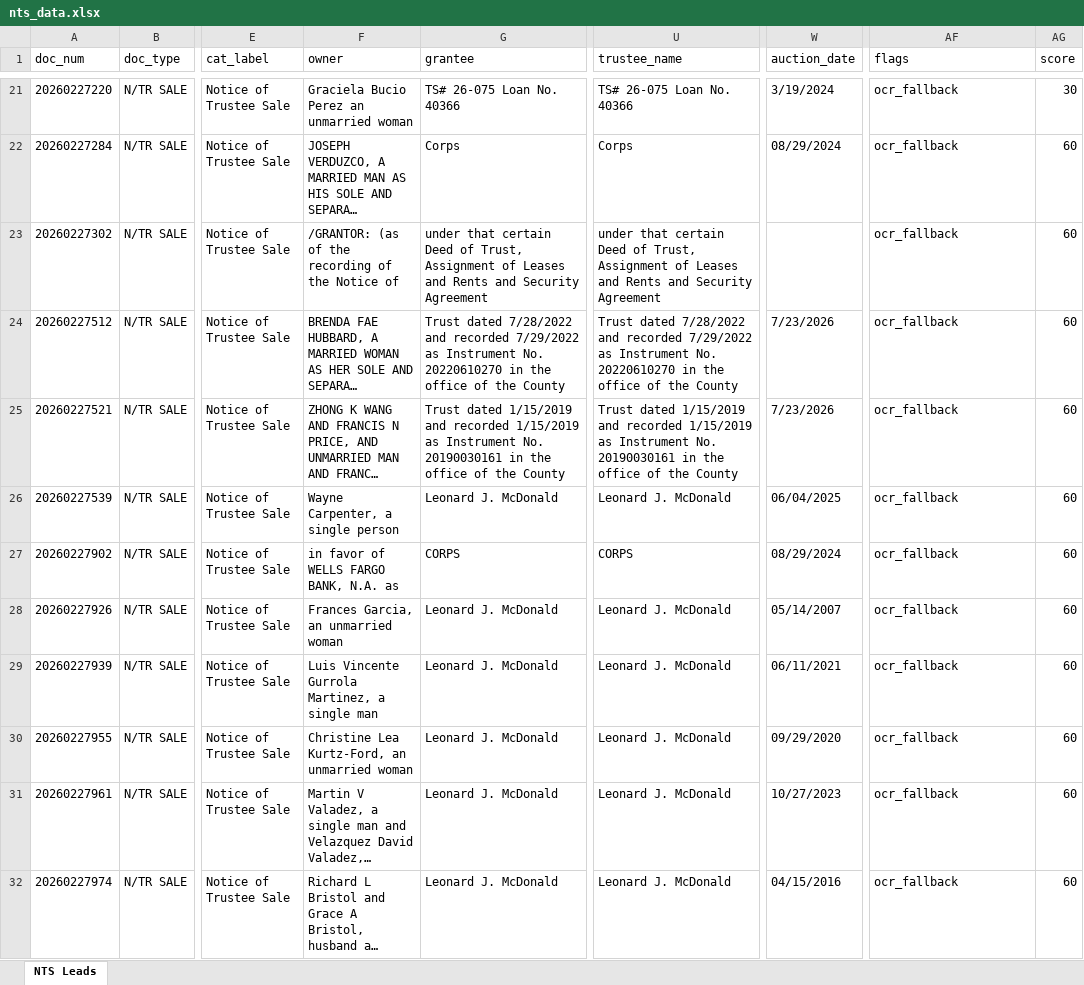
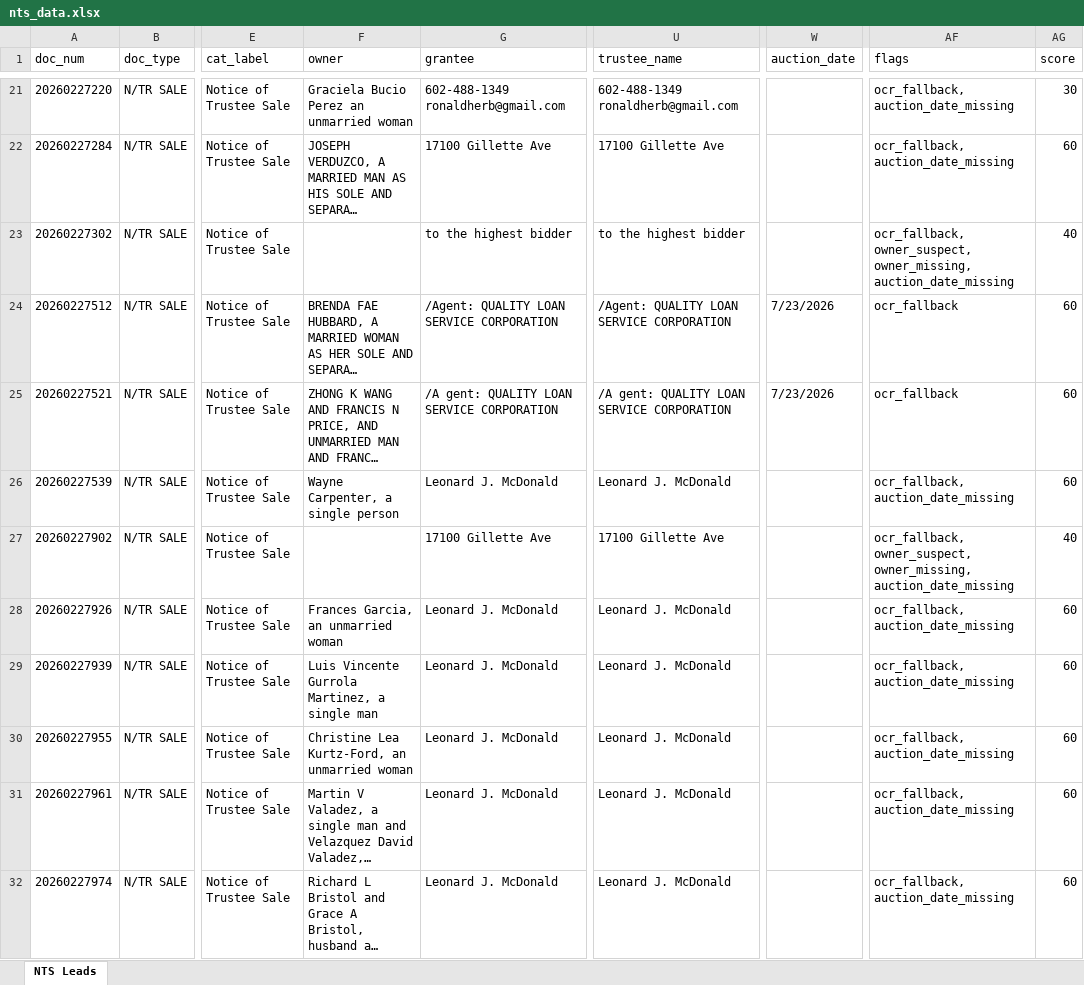
Before and after one commit to Darqsin/Chat-Scraper, an Excel workbook: nts_data.xlsx, sheet NTS Leads, drawn as a sheet; only a part is shown, gaps mark what is left out; long unchanged cells end in …; values as stored, in another font and other column widths than the file's, no borders; the diff covers the shown part only; the diff names each change by its address in the sheet, - before the commit and + after, or states it on an @@ line.

```diff
--- a/nts_data.xlsx (sheet NTS Leads)
+++ b/nts_data.xlsx (sheet NTS Leads)
-G21 (grantee): TS# 26-075 Loan No. 40366
+G21 (grantee): 602-488-1349 ronaldherb@gmail.com
-U21 (trustee_name): TS# 26-075 Loan No. 40366
+U21 (trustee_name): 602-488-1349 ronaldherb@gmail.com
-W21 (auction_date): 3/19/2024
+W21 (auction_date): (empty)
-AF21:AF22 (flags): ocr_fallback
+AF21:AF22 (flags): ocr_fallback, auction_date_missing
-G22 (grantee): Corps
+G22 (grantee): 17100 Gillette Ave
-U22 (trustee_name): Corps
+U22 (trustee_name): 17100 Gillette Ave
-W22 (auction_date): 08/29/2024
+W22 (auction_date): (empty)
-F23 (owner): /GRANTOR: (as of the recording of the Notice of
+F23 (owner): (empty)
-G23 (grantee): under that certain Deed of Trust, Assignment of Leases and Rents and Security Agreement
+G23 (grantee): to the highest bidder
-U23 (trustee_name): under that certain Deed of Trust, Assignment of Leases and Rents and Security Agreement
+U23 (trustee_name): to the highest bidder
-AF23 (flags): ocr_fallback
+AF23 (flags): ocr_fallback, owner_suspect, owner_missing, auction_date_missing
-AG23 (score): 60
+AG23 (score): 40
-G24 (grantee): Trust dated 7/28/2022 and recorded 7/29/2022 as Instrument No. 20220610270 in the office of the County
+G24 (grantee): /Agent: QUALITY LOAN SERVICE CORPORATION
-U24 (trustee_name): Trust dated 7/28/2022 and recorded 7/29/2022 as Instrument No. 20220610270 in the office of the County
+U24 (trustee_name): /Agent: QUALITY LOAN SERVICE CORPORATION
-G25 (grantee): Trust dated 1/15/2019 and recorded 1/15/2019 as Instrument No. 20190030161 in the office of the County
+G25 (grantee): /A gent: QUALITY LOAN SERVICE CORPORATION
-U25 (trustee_name): Trust dated 1/15/2019 and recorded 1/15/2019 as Instrument No. 20190030161 in the office of the County
+U25 (trustee_name): /A gent: QUALITY LOAN SERVICE CORPORATION
-W26 (auction_date): 06/04/2025
+W26 (auction_date): (empty)
-AF26 (flags): ocr_fallback
+AF26 (flags): ocr_fallback, auction_date_missing
-F27 (owner): in favor of WELLS FARGO BANK, N.A. as
+F27 (owner): (empty)
-G27 (grantee): CORPS
+G27 (grantee): 17100 Gillette Ave
-U27 (trustee_name): CORPS
+U27 (trustee_name): 17100 Gillette Ave
-W27 (auction_date): 08/29/2024
+W27 (auction_date): (empty)
-AF27 (flags): ocr_fallback
+AF27 (flags): ocr_fallback, owner_suspect, owner_missing, auction_date_missing
-AG27 (score): 60
+AG27 (score): 40
-W28 (auction_date): 05/14/2007
+W28 (auction_date): (empty)
-AF28:AF32 (flags): ocr_fallback
+AF28:AF32 (flags): ocr_fallback, auction_date_missing
-W29 (auction_date): 06/11/2021
+W29 (auction_date): (empty)
-W30 (auction_date): 09/29/2020
+W30 (auction_date): (empty)
-W31 (auction_date): 10/27/2023
+W31 (auction_date): (empty)
-W32 (auction_date): 04/15/2016
+W32 (auction_date): (empty)
```
Also changed, not shown: 94 edited cells elsewhere in this sheet, 5 other files.
